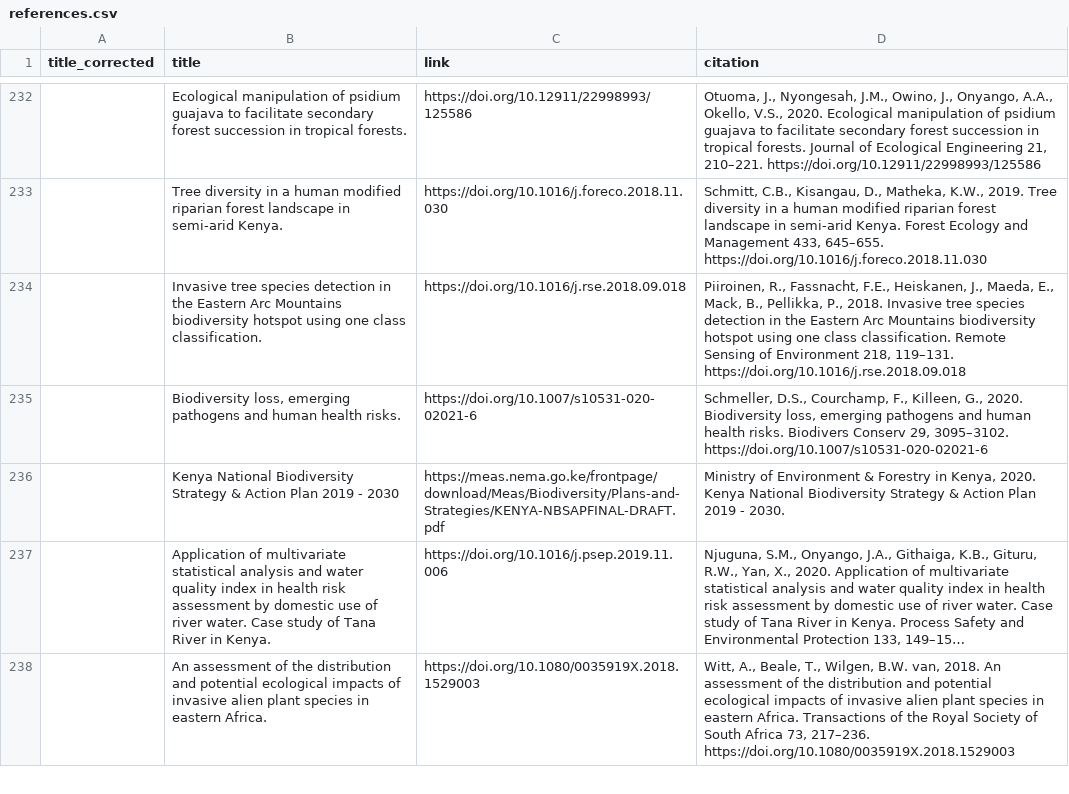
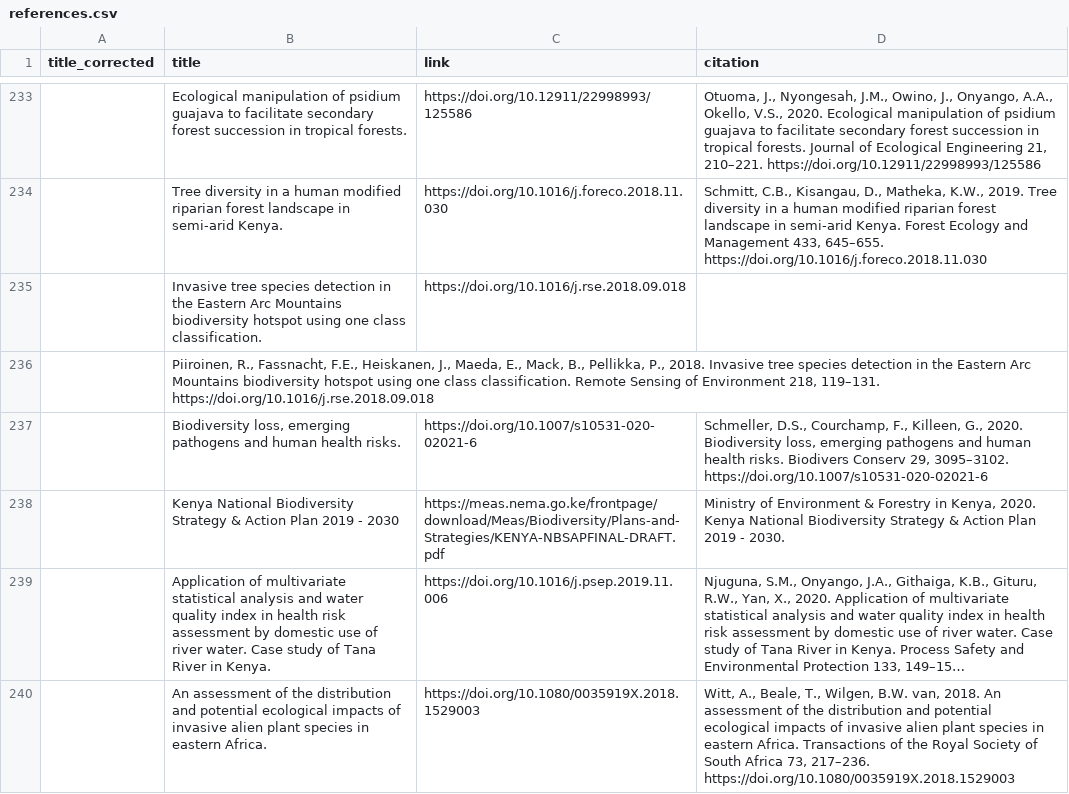
Before and after one commit to myriamTr/sdg-nexus-interactions, a CSV file: docs/data/references.csv, drawn as a sheet; only a part is shown, gaps mark what is left out; long unchanged cells end in …; addresses are those after the commit; the diff covers the shown part only; the diff names each change by its address in the sheet, - before the commit and + after, or states it on an @@ line.

```diff
--- a/docs/data/references.csv
+++ b/docs/data/references.csv
-D235 (citation): Piiroinen, R., Fassnacht, F.E., Heiskanen, J., Maeda, E., Mack, B., Pellikka, P., 2018. Invasive tree species detection in the Eastern Arc Mountains biodiversity hotspot using one class classification. Remote Sensing of Environment 218, 119–131. https://doi.org/10.1016/j.rse.2018.09.018
+D235 (citation): (empty)
+row 236:  | Piiroinen, R., Fassnacht, F.E., Heiskanen, J., Maeda, E., Mack, B., Pellikka, P., 2018. Invasive tree species detection in the Eastern Arc Mountains biodiversity hotspot using one class classification. Remote Sensing of Environment 218, 119–131. https://doi.org/10.1016/j.rse.2018.09.018
```
Also changed, not shown: 2 added rows and 5 edited cells elsewhere in this file, public/data/references.csv, 1 other file.
